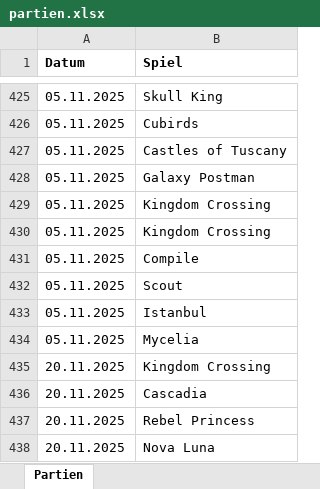
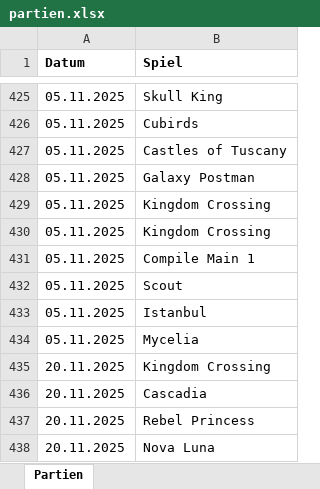
Before and after one commit to BoardgamesBadMuenstereifel/Website_Boardgames_BadMuenstereifel, an Excel workbook: daten/partien.xlsx, sheet Partien, drawn as a sheet; only a part is shown, gaps mark what is left out; values as stored, in another font and other column widths than the file's, no borders; the diff names each change by its address in the sheet, - before the commit and + after, or states it on an @@ line.

```diff
--- a/daten/partien.xlsx (sheet Partien)
+++ b/daten/partien.xlsx (sheet Partien)
-B431 (Spiel): Compile
+B431 (Spiel): Compile Main 1
```
Also changed, not shown: daten/id-pruefen.xlsx, daten/spiele.xlsx, 1 other file.
